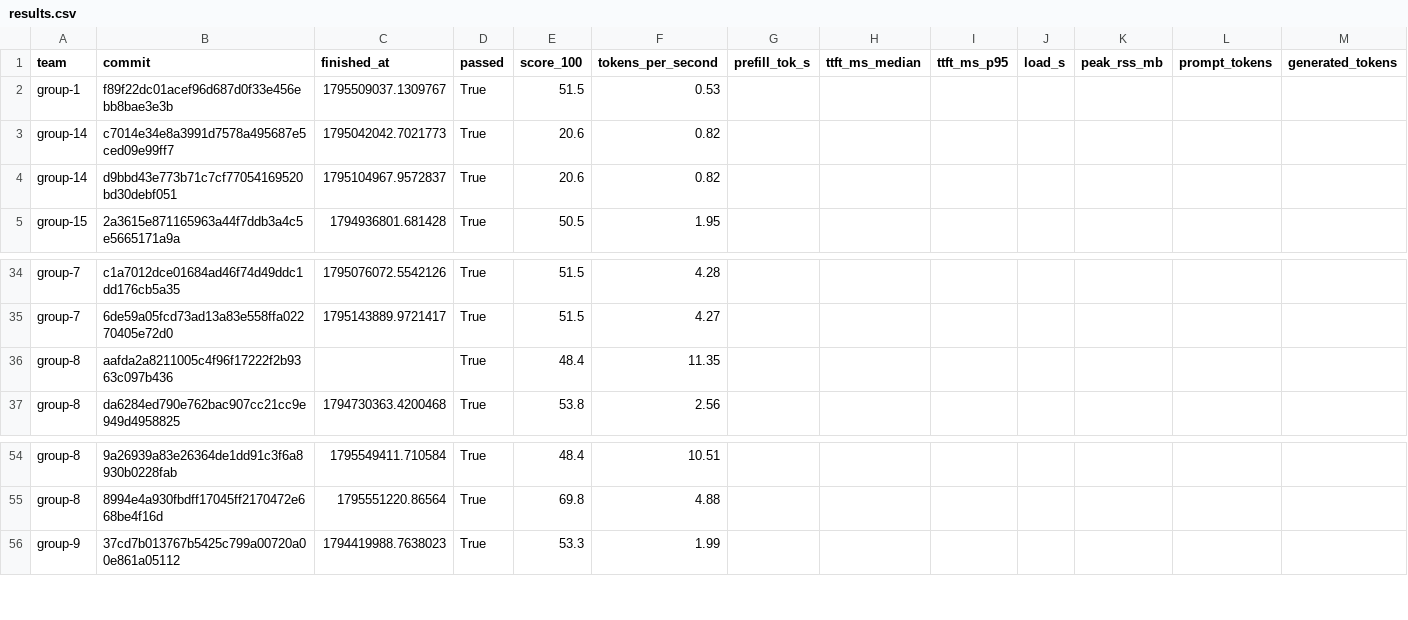
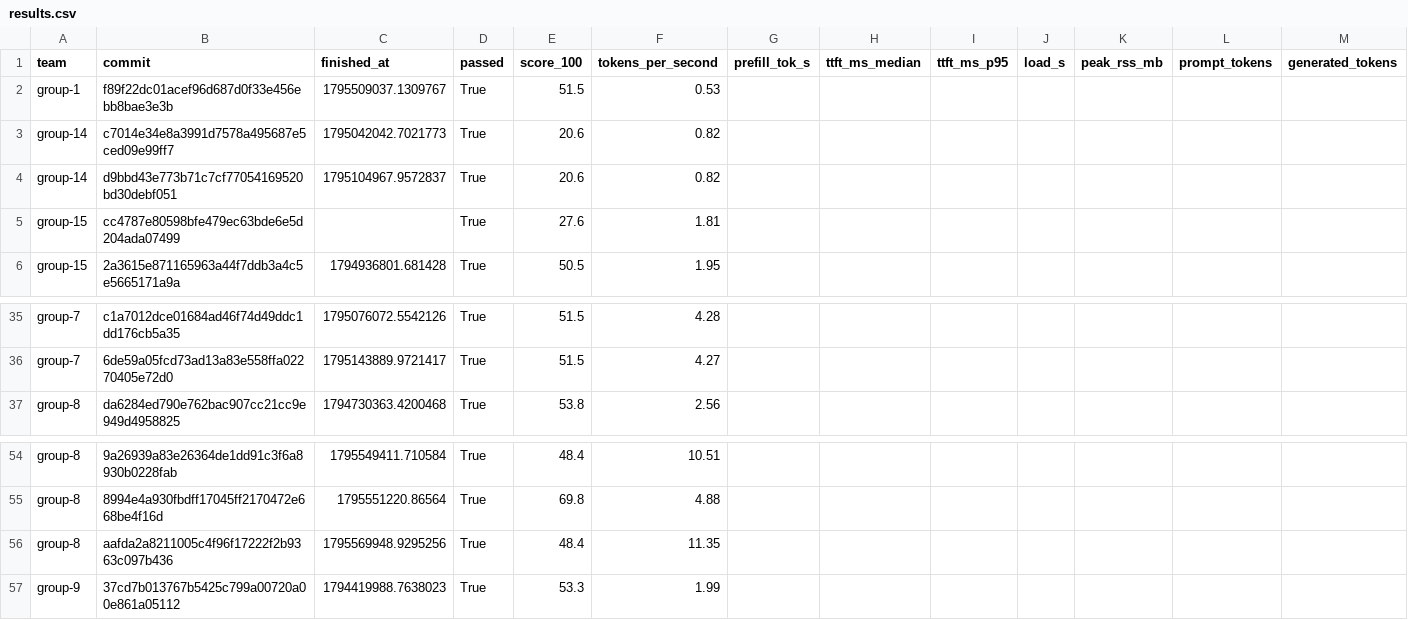
Before and after one commit to ECE382M-20/results, a CSV file: summary/results.csv, drawn as a sheet; only a part is shown, gaps mark what is left out; removed rows and columns are numbered as before the commit, all else as after; rows hold the shown columns only; the diff names each change by its address in the sheet, - before the commit and + after, or states it on an @@ line.

Commit message:
result: group-15 cc4787e8

```diff
--- a/summary/results.csv
+++ b/summary/results.csv
+row 5: group-15 | cc4787e80598bfe479ec63bde6e5d204ada07499 |  | True | 27.6 | 1.81
-row 36: group-8 | aafda2a8211005c4f96f17222f2b9363c097b436 |  | True | 48.4 | 11.35
+row 56: group-8 | aafda2a8211005c4f96f17222f2b9363c097b436 | 1795569948.9295256 | True | 48.4 | 11.35
```
Also changed, not shown: 5 other files.
